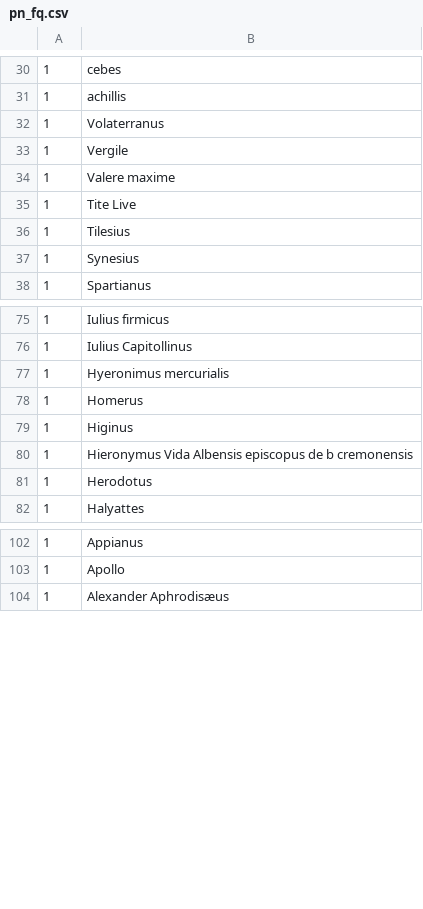
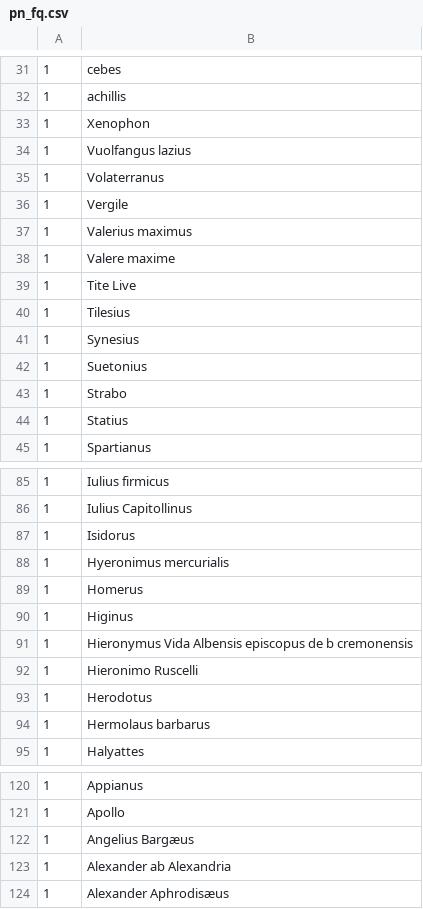
Before and after one commit to cu-mkp/m-k-manuscript-data, a CSV file: vocabulary/term_usage/pn_fq.csv, drawn as a sheet; only a part is shown, gaps mark what is left out; the diff covers the shown part only.

Commit message:
generate tag counts and terms

```diff
--- a/vocabulary/term_usage/pn_fq.csv
+++ b/vocabulary/term_usage/pn_fq.csv
@@ -31,4 +32,7 @@
 1|achillis
+1|Xenophon
+1|Vuolfangus lazius
 1|Volaterranus
 1|Vergile
+1|Valerius maximus
 1|Valere maxime
@@ -37,2 +41,5 @@
 1|Synesius
+1|Suetonius
+1|Strabo
+1|Statius
 1|Spartianus
@@ -76,2 +86,3 @@
 1|Iulius Capitollinus
+1|Isidorus
 1|Hyeronimus mercurialis
@@ -80,3 +91,5 @@
 1|Hieronymus Vida Albensis episcopus de b cremonensis
+1|Hieronimo Ruscelli
 1|Herodotus
+1|Hermolaus barbarus
 1|Halyattes
@@ -103,2 +121,4 @@
 1|Apollo
+1|Angelius Bargæus
+1|Alexander ab Alexandria
 1|Alexander Aphrodisæus
```
Also changed, not shown: 9 added rows elsewhere in this file, vocabulary/term_usage/m_fq-tl.csv, vocabulary/term_usage/m_fq.csv, 22 other files.
